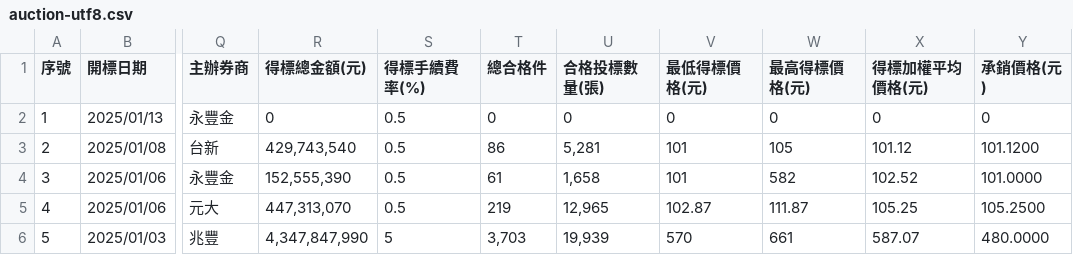
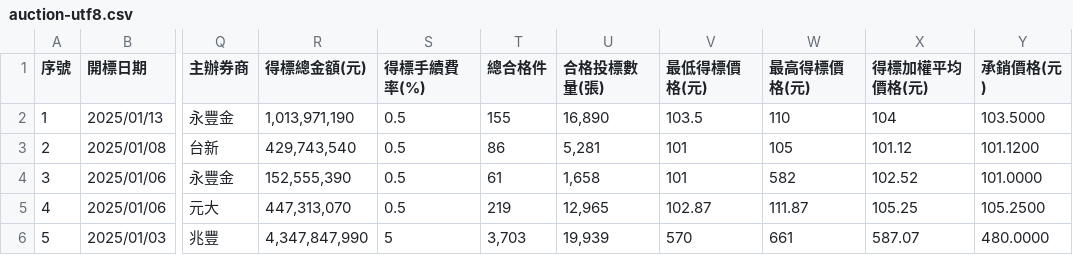
Before and after one commit to wenchiehlee/Selenium-Actions.Auction, a CSV file: auction-utf8.csv, drawn as a sheet; only a part is shown, gaps mark what is left out; the diff names each change by its address in the sheet, - before the commit and + after, or states it on an @@ line.

```diff
--- a/auction-utf8.csv
+++ b/auction-utf8.csv
-R2 (得標總金額(元)): 0
+R2 (得標總金額(元)): 1,013,971,190
-T2 (總合格件): 0
+T2 (總合格件): 155
-U2 (合格投標數量(張)): 0
+U2 (合格投標數量(張)): 16,890
-V2 (最低得標價格(元)): 0
+V2 (最低得標價格(元)): 103.5
-W2 (最高得標價格(元)): 0
+W2 (最高得標價格(元)): 110
-X2 (得標加權平均價格(元)): 0
+X2 (得標加權平均價格(元)): 104
-Y2 (承銷價格(元)): 0
+Y2 (承銷價格(元)): 103.5000
```
Also changed, not shown: 2 other files.
